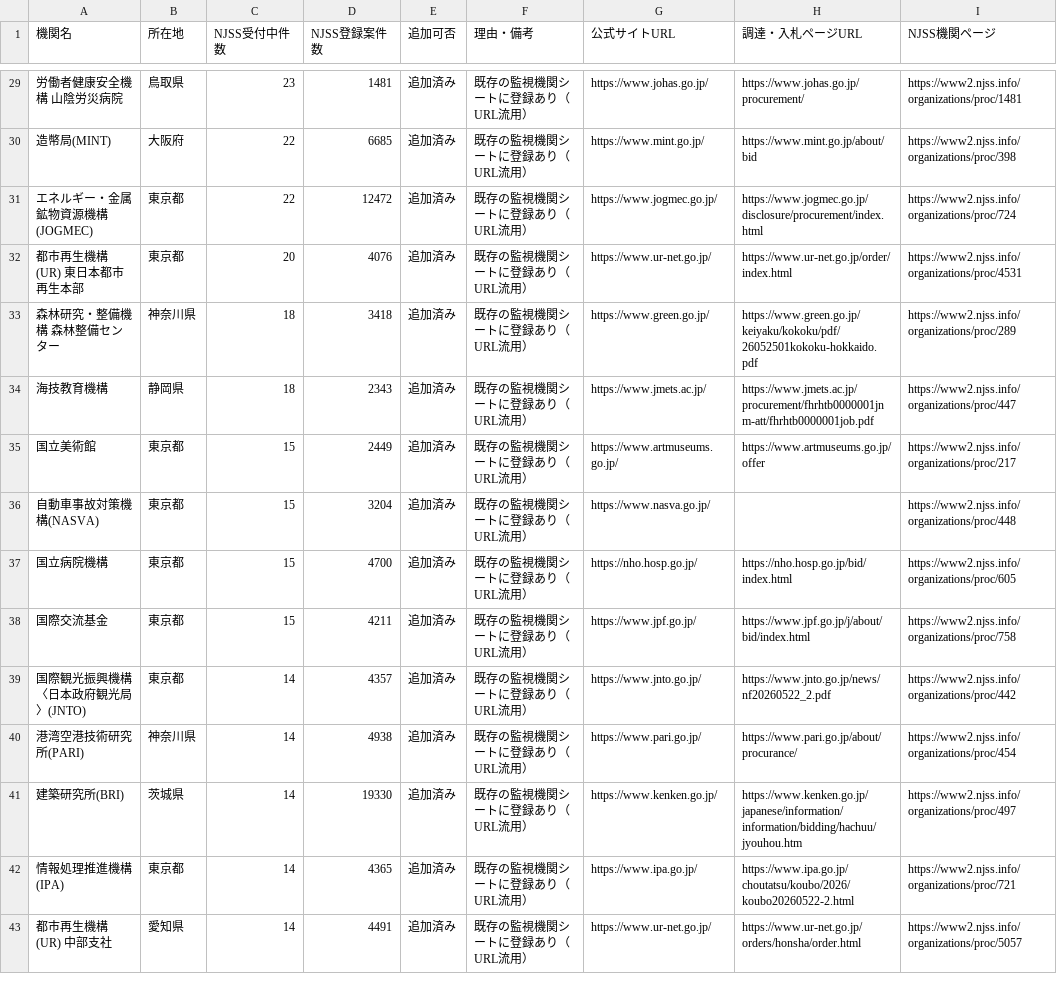
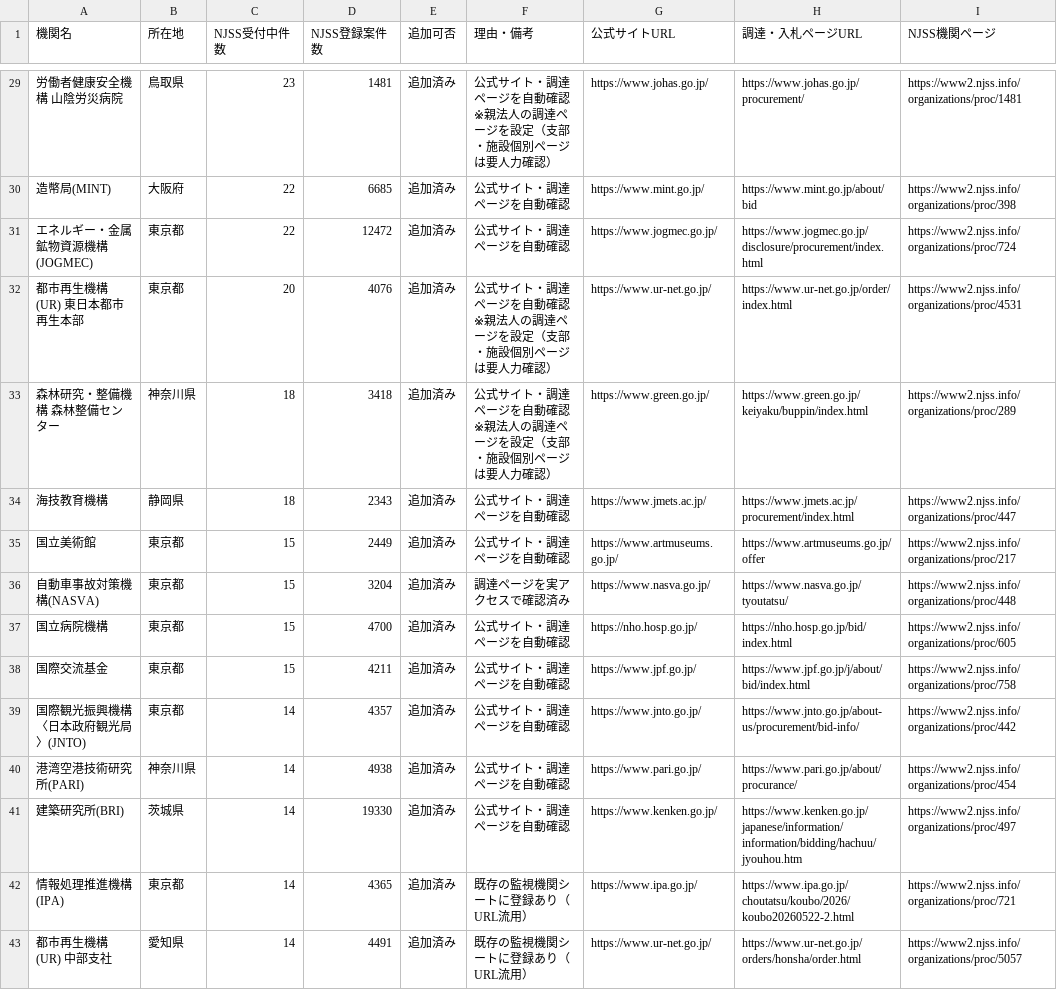
Before and after one commit to syun3032-tech/dgss, a CSV file: research/njss_dokuho_report.csv, drawn as a sheet; only a part is shown, gaps mark what is left out; the diff covers the shown part only.

Commit message:
fix: 調達ページ解決の自己汚染防止と精度向上（100/100確定）
- 自分が取り込んだagencies行を「既存シート」と誤認する自己汚染を修正
  （sample_url=NJSS機関ページで判別、load_extraは自行を毎回最新CSVで更新）
- シートのbid_url(NJSS公示リンク先=単発公告PDF)は調達ページとして使わず再探索
- 2階層目(情報公開・調達系の中間ページ)まで辿る深掘り探索を追加
- 自動探索が効かない5法人(JAEA/がん研/JAMSTEC/NASVA/水資源機構)は
  実アクセス確認済みの確定リストKNOWN_BID_PAGESで解決
- 結果: 独法100件全て調達・入札ページ付きで追加可（要確認0・追加不可0）

```diff
--- a/research/njss_dokuho_report.csv
+++ b/research/njss_dokuho_report.csv
@@ -29,14 +29,14 @@
-労働者健康安全機構 山陰労災病院,鳥取県,23,1481,追加済み,既存の監視機関シートに登録あり（URL流用）,https://www.johas.go.jp/,https://www.johas.go.jp/procurement/,https://www2.njss.info/organizations/proc/1481
-造幣局(MINT),大阪府,22,6685,追加済み,既存の監視機関シートに登録あり（URL流用）,https://www.mint.go.jp/,https://www.mint.go.jp/about/bid,https://www2.njss.info/organizations/proc/398
-エネルギー・金属鉱物資源機構(JOGMEC),東京都,22,12472,追加済み,既存の監視機関シートに登録あり（URL流用）,https://www.jogmec.go.jp/,https://www.jogmec.go.jp/disclosure/procurement/index.html,https://www2.njss.info/organizations/proc/724
-都市再生機構(UR) 東日本都市再生本部,東京都,20,4076,追加済み,既存の監視機関シートに登録あり（URL流用）,https://www.ur-net.go.jp/,https://www.ur-net.go.jp/order/index.html,https://www2.njss.info/organizations/proc/4531
-森林研究・整備機構 森林整備センター,神奈川県,18,3418,追加済み,既存の監視機関シートに登録あり（URL流用）,https://www.green.go.jp/,https://www.green.go.jp/keiyaku/kokoku/pdf/26052501kokoku-hokkaido.pdf,https://www2.njss.info/organizations/proc/289
-海技教育機構,静岡県,18,2343,追加済み,既存の監視機関シートに登録あり（URL流用）,https://www.jmets.ac.jp/,https://www.jmets.ac.jp/procurement/fhrhtb0000001jnm-att/fhrhtb0000001job.pdf,https://www2.njss.info/organizations/proc/447
-国立美術館,東京都,15,2449,追加済み,既存の監視機関シートに登録あり（URL流用）,https://www.artmuseums.go.jp/,https://www.artmuseums.go.jp/offer,https://www2.njss.info/organizations/proc/217
-自動車事故対策機構(NASVA),東京都,15,3204,追加済み,既存の監視機関シートに登録あり（URL流用）,https://www.nasva.go.jp/,,https://www2.njss.info/organizations/proc/448
-国立病院機構,東京都,15,4700,追加済み,既存の監視機関シートに登録あり（URL流用）,https://nho.hosp.go.jp/,https://nho.hosp.go.jp/bid/index.html,https://www2.njss.info/organizations/proc/605
-国際交流基金,東京都,15,4211,追加済み,既存の監視機関シートに登録あり（URL流用）,https://www.jpf.go.jp/,https://www.jpf.go.jp/j/about/bid/index.html,https://www2.njss.info/organizations/proc/758
-国際観光振興機構〈日本政府観光局〉(JNTO),東京都,14,4357,追加済み,既存の監視機関シートに登録あり（URL流用）,https://www.jnto.go.jp/,https://www.jnto.go.jp/news/nf20260522_2.pdf,https://www2.njss.info/organizations/proc/442
-港湾空港技術研究所(PARI),神奈川県,14,4938,追加済み,既存の監視機関シートに登録あり（URL流用）,https://www.pari.go.jp/,https://www.pari.go.jp/about/procurance/,https://www2.njss.info/organizations/proc/454
-建築研究所(BRI),茨城県,14,19330,追加済み,既存の監視機関シートに登録あり（URL流用）,https://www.kenken.go.jp/,https://www.kenken.go.jp/japanese/information/information/bidding/hachuu/jyouhou.htm,https://www2.njss.info/organizations/proc/497
+労働者健康安全機構 山陰労災病院,鳥取県,23,1481,追加済み,公式サイト・調達ページを自動確認 ※親法人の調達ページを設定（支部・施設個別ページは要人力確認）,https://www.johas.go.jp/,https://www.johas.go.jp/procurement/,https://www2.njss.info/organizations/proc/1481
+造幣局(MINT),大阪府,22,6685,追加済み,公式サイト・調達ページを自動確認,https://www.mint.go.jp/,https://www.mint.go.jp/about/bid,https://www2.njss.info/organizations/proc/398
+エネルギー・金属鉱物資源機構(JOGMEC),東京都,22,12472,追加済み,公式サイト・調達ページを自動確認,https://www.jogmec.go.jp/,https://www.jogmec.go.jp/disclosure/procurement/index.html,https://www2.njss.info/organizations/proc/724
+都市再生機構(UR) 東日本都市再生本部,東京都,20,4076,追加済み,公式サイト・調達ページを自動確認 ※親法人の調達ページを設定（支部・施設個別ページは要人力確認）,https://www.ur-net.go.jp/,https://www.ur-net.go.jp/order/index.html,https://www2.njss.info/organizations/proc/4531
+森林研究・整備機構 森林整備センター,神奈川県,18,3418,追加済み,公式サイト・調達ページを自動確認 ※親法人の調達ページを設定（支部・施設個別ページは要人力確認）,https://www.green.go.jp/,https://www.green.go.jp/keiyaku/buppin/index.html,https://www2.njss.info/organizations/proc/289
+海技教育機構,静岡県,18,2343,追加済み,公式サイト・調達ページを自動確認,https://www.jmets.ac.jp/,https://www.jmets.ac.jp/procurement/index.html,https://www2.njss.info/organizations/proc/447
+国立美術館,東京都,15,2449,追加済み,公式サイト・調達ページを自動確認,https://www.artmuseums.go.jp/,https://www.artmuseums.go.jp/offer,https://www2.njss.info/organizations/proc/217
+自動車事故対策機構(NASVA),東京都,15,3204,追加済み,調達ページを実アクセスで確認済み,https://www.nasva.go.jp/,https://www.nasva.go.jp/tyoutatsu/,https://www2.njss.info/organizations/proc/448
+国立病院機構,東京都,15,4700,追加済み,公式サイト・調達ページを自動確認,https://nho.hosp.go.jp/,https://nho.hosp.go.jp/bid/index.html,https://www2.njss.info/organizations/proc/605
+国際交流基金,東京都,15,4211,追加済み,公式サイト・調達ページを自動確認,https://www.jpf.go.jp/,https://www.jpf.go.jp/j/about/bid/index.html,https://www2.njss.info/organizations/proc/758
+国際観光振興機構〈日本政府観光局〉(JNTO),東京都,14,4357,追加済み,公式サイト・調達ページを自動確認,https://www.jnto.go.jp/,https://www.jnto.go.jp/about-us/procurement/bid-info/,https://www2.njss.info/organizations/proc/442
+港湾空港技術研究所(PARI),神奈川県,14,4938,追加済み,公式サイト・調達ページを自動確認,https://www.pari.go.jp/,https://www.pari.go.jp/about/procurance/,https://www2.njss.info/organizations/proc/454
+建築研究所(BRI),茨城県,14,19330,追加済み,公式サイト・調達ページを自動確認,https://www.kenken.go.jp/,https://www.kenken.go.jp/japanese/information/information/bidding/hachuu/jyouhou.htm,https://www2.njss.info/organizations/proc/497
 情報処理推進機構(IPA),東京都,14,4365,追加済み,既存の監視機関シートに登録あり（URL流用）,https://www.ipa.go.jp/,https://www.ipa.go.jp/choutatsu/koubo/2026/koubo20260522-2.html,https://www2.njss.info/organizations/proc/721
```
Also changed, not shown: 106 edited cells elsewhere in this file, research/njss_dokuho_agencies.csv, 2 other files.
